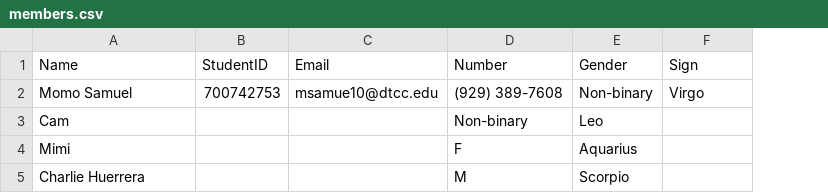
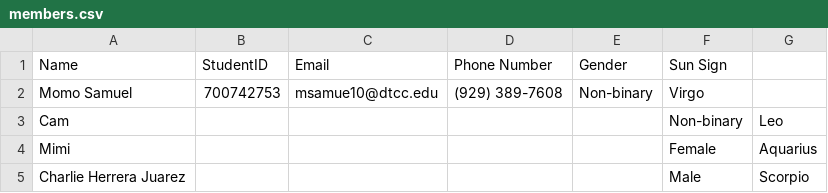
Before and after one commit to MosesSupposes/CAM-Portal, a CSV file: members.csv, drawn as a sheet; removed rows and columns are numbered as before the commit, all else as after; the diff names each change by its address in the sheet, - before the commit and + after, or states it on an @@ line.

```diff
--- a/members.csv
+++ b/members.csv
+column G, rows 3-4: Leo | Aquarius
-D1: Number
+D1: Phone Number
-F1: Sign
+F1: Sun Sign
-D3 (Phone Number): Non-binary
+D3 (Phone Number): (empty)
-E3 (Gender): Leo
+E3 (Gender): (empty)
-F3 (Sun Sign): (empty)
+F3 (Sun Sign): Non-binary
-D4 (Phone Number): F
+D4 (Phone Number): (empty)
-E4 (Gender): Aquarius
+E4 (Gender): (empty)
-F4 (Sun Sign): (empty)
+F4 (Sun Sign): Female
-row 5: Charlie Huerrera |  |  | M | Scorpio
+row 5: Charlie Herrera Juarez |  |  |  |  | Male | Scorpio
```
Also changed, not shown: 22 other files.
